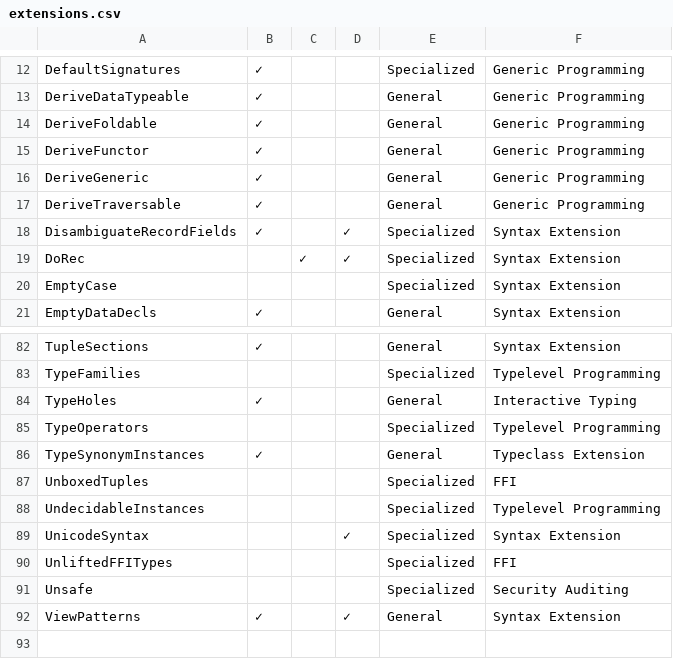
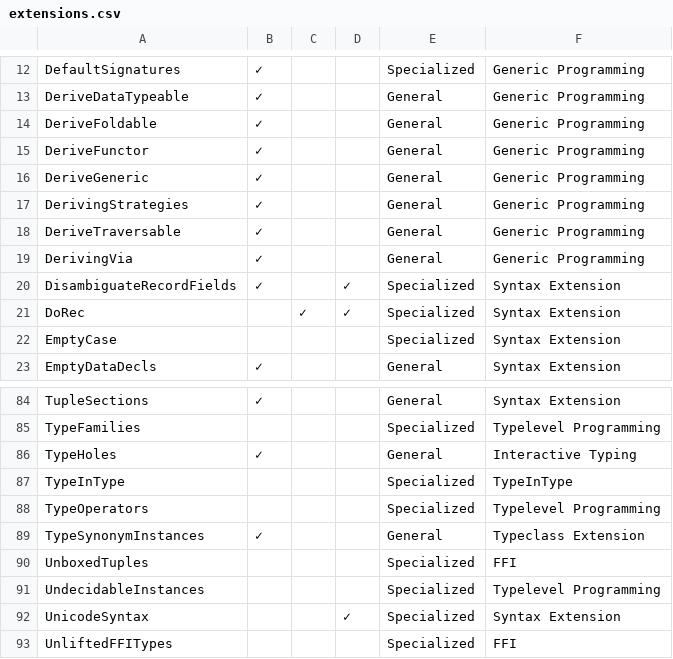
Before and after one commit to sdiehl/wiwinwlh, a CSV file: extensions.csv, drawn as a sheet; only a part is shown, gaps mark what is left out; the shorter side is filled out with more unchanged rows; the diff names each change by its address in the sheet, - before the commit and + after, or states it on an @@ line.

```diff
--- a/extensions.csv
+++ b/extensions.csv
+row 17: DerivingStrategies | ✓ |  |  | General | Generic Programming
+row 19: DerivingVia | ✓ |  |  | General | Generic Programming
+row 87: TypeInType |  |  |  | Specialized | TypeInType
```
Also changed, not shown: 1 other file.
